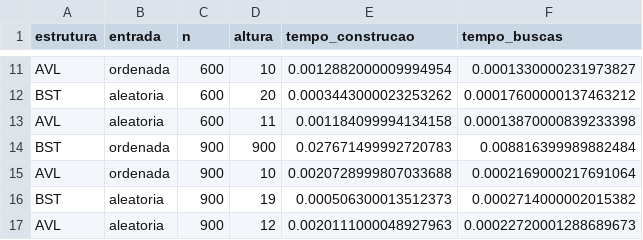
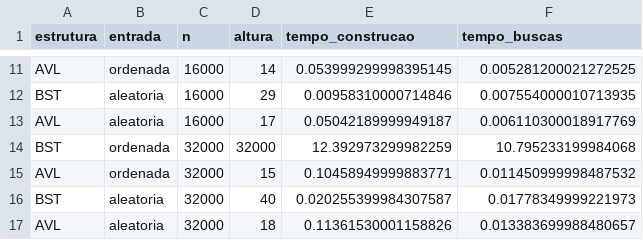
Before and after one commit to Euclidespilon-Neto/Medindo-o-Efeito-da-Entrada-no-Desempenho, a CSV file: dados/resultados.csv, drawn as a sheet; only a part is shown, gaps mark what is left out; the diff covers the shown part only; the diff names each change by its address in the sheet, - before the commit and + after, or states it on an @@ line.

```diff
--- a/dados/resultados.csv
+++ b/dados/resultados.csv
-C11:C13 (n): 600
+C11:C13 (n): 16000
-D11 (altura): 10
+D11 (altura): 14
-E11 (tempo_construcao): 0.0012882000009994954
+E11 (tempo_construcao): 0.053999299998395145
-F11 (tempo_buscas): 0.0001330000231973827
+F11 (tempo_buscas): 0.005281200021272525
-D12 (altura): 20
+D12 (altura): 29
-E12 (tempo_construcao): 0.0003443000023253262
+E12 (tempo_construcao): 0.00958310000714846
-F12 (tempo_buscas): 0.00017600000137463212
+F12 (tempo_buscas): 0.007554000010713935
-D13 (altura): 11
+D13 (altura): 17
-E13 (tempo_construcao): 0.001184099994134158
+E13 (tempo_construcao): 0.05042189999949187
-F13 (tempo_buscas): 0.00013870000839233398
+F13 (tempo_buscas): 0.006110300018917769
-C14:C17 (n): 900
+C14:C17 (n): 32000
-D14 (altura): 900
+D14 (altura): 32000
-E14 (tempo_construcao): 0.027671499992720783
+E14 (tempo_construcao): 12.392973299982259
-F14 (tempo_buscas): 0.008816399989882484
+F14 (tempo_buscas): 10.795233199984068
-D15 (altura): 10
+D15 (altura): 15
-E15 (tempo_construcao): 0.0020728999807033688
+E15 (tempo_construcao): 0.10458949999883771
-F15 (tempo_buscas): 0.0002169000217691064
+F15 (tempo_buscas): 0.011450999998487532
-D16 (altura): 19
+D16 (altura): 40
-E16 (tempo_construcao): 0.000506300013512373
+E16 (tempo_construcao): 0.020255399984307587
-F16 (tempo_buscas): 0.0002714000002015382
+F16 (tempo_buscas): 0.01778349999221973
-D17 (altura): 12
+D17 (altura): 18
-E17 (tempo_construcao): 0.0020111000048927963
+E17 (tempo_construcao): 0.11361530001158826
-F17 (tempo_buscas): 0.00022720001288689673
+F17 (tempo_buscas): 0.013383699988480657
```
Also changed, not shown: 36 edited cells elsewhere in this file, 2 other files.
